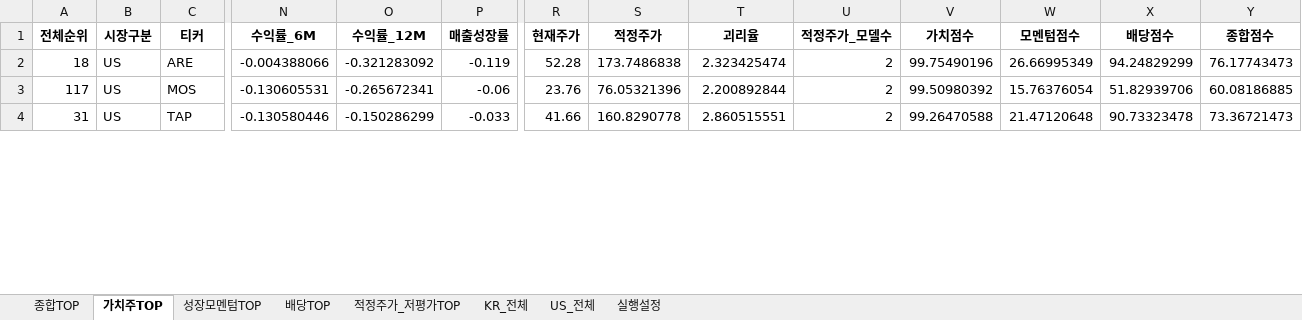
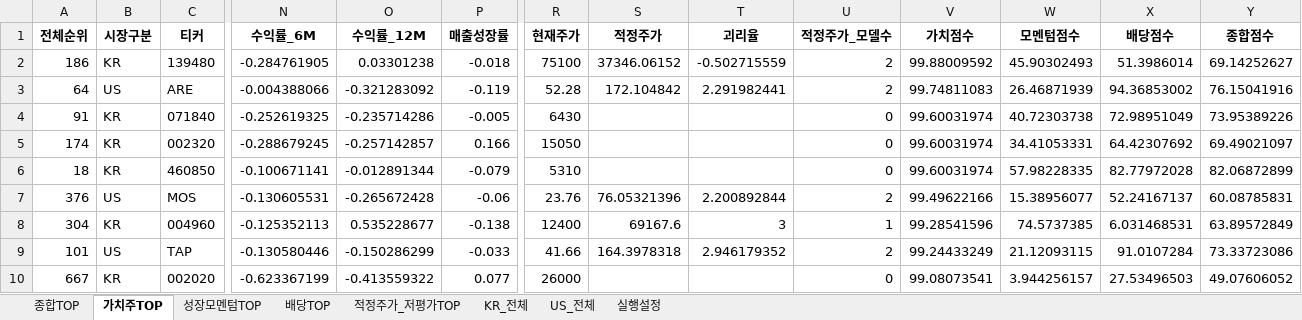
Before and after one commit to cskono1csm/stock-scanner, an Excel workbook: docs/reports/latest.xlsx, sheet 가치주TOP, drawn as a sheet; only a part is shown, gaps mark what is left out; values as stored, in another font and other column widths than the file's, no borders; addresses are those after the commit; rows hold the shown columns only; the diff covers the shown part only; the diff names each change by its address in the sheet, - before the commit and + after, or states it on an @@ line.

```diff
--- a/docs/reports/latest.xlsx (sheet 가치주TOP)
+++ b/docs/reports/latest.xlsx (sheet 가치주TOP)
+row 2: 186 | KR | 139480 | -0.284761905 | 0.03301238 | -0.018 | 75100 | 37346.06152 | -0.502715559 | 2 | 99.88009592 | 45.90302493 | 51.3986014 | 69.14252627
-A3 (전체순위): 18
+A3 (전체순위): 64
-S3 (적정주가): 173.7486838
+S3 (적정주가): 172.104842
-T3 (괴리율): 2.323425474
+T3 (괴리율): 2.291982441
-V3 (가치점수): 99.75490196
+V3 (가치점수): 99.74811083
-W3 (모멘텀점수): 26.66995349
+W3 (모멘텀점수): 26.46871939
-X3 (배당점수): 94.24829299
+X3 (배당점수): 94.36853002
-Y3 (종합점수): 76.17743473
+Y3 (종합점수): 76.15041916
+row 4: 91 | KR | 071840 | -0.252619325 | -0.235714286 | -0.005 | 6430 |  |  | 0 | 99.60031974 | 40.72303738 | 72.98951049 | 73.95389226
+row 5: 174 | KR | 002320 | -0.288679245 | -0.257142857 | 0.166 | 15050 |  |  | 0 | 99.60031974 | 34.41053331 | 64.42307692 | 69.49021097
+row 6: 18 | KR | 460850 | -0.100671141 | -0.012891344 | -0.079 | 5310 |  |  | 0 | 99.60031974 | 57.98228335 | 82.77972028 | 82.06872899
-A7 (전체순위): 117
+A7 (전체순위): 376
-O7 (수익률_12M): -0.265672341
+O7 (수익률_12M): -0.265672428
-V7 (가치점수): 99.50980392
+V7 (가치점수): 99.49622166
-W7 (모멘텀점수): 15.76376054
+W7 (모멘텀점수): 15.38956077
-X7 (배당점수): 51.82939706
+X7 (배당점수): 52.24167137
-Y7 (종합점수): 60.08186885
+Y7 (종합점수): 60.08785831
+row 8: 304 | KR | 004960 | -0.125352113 | 0.535228677 | -0.138 | 12400 | 69167.6 | 3 | 1 | 99.28541596 | 74.5737385 | 6.031468531 | 63.89572849
-A9 (전체순위): 31
+A9 (전체순위): 101
-S9 (적정주가): 160.8290778
+S9 (적정주가): 164.3978318
-T9 (괴리율): 2.860515551
+T9 (괴리율): 2.946179352
-V9 (가치점수): 99.26470588
+V9 (가치점수): 99.24433249
-W9 (모멘텀점수): 21.47120648
+W9 (모멘텀점수): 21.12093115
-X9 (배당점수): 90.73323478
+X9 (배당점수): 91.0107284
-Y9 (종합점수): 73.36721473
+Y9 (종합점수): 73.33723086
+row 10: 667 | KR | 002020 | -0.623367199 | -0.413559322 | 0.077 | 26000 |  |  | 0 | 99.08073541 | 3.944256157 | 27.53496503 | 49.07606052
```
Also changed, not shown: 17 added rows, 23 removed rows and 31 edited cells elsewhere in this sheet, sheet KR_전체, sheet US_전체, sheet 종합TOP, sheet 적정주가_저평가TOP, sheet 배당TOP, sheet 성장모멘텀TOP, 1 more sheet, 1 other file.
